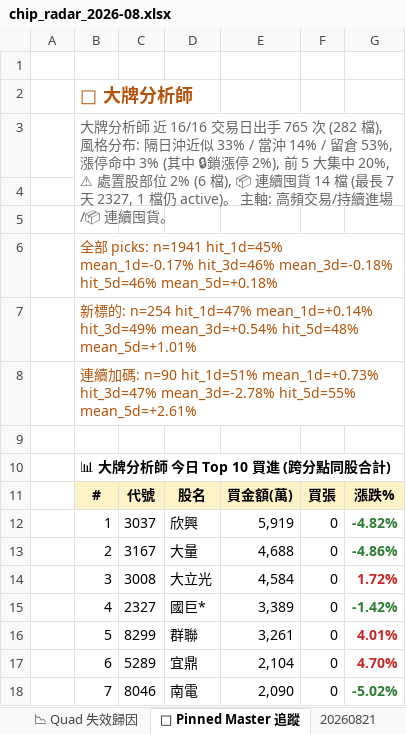
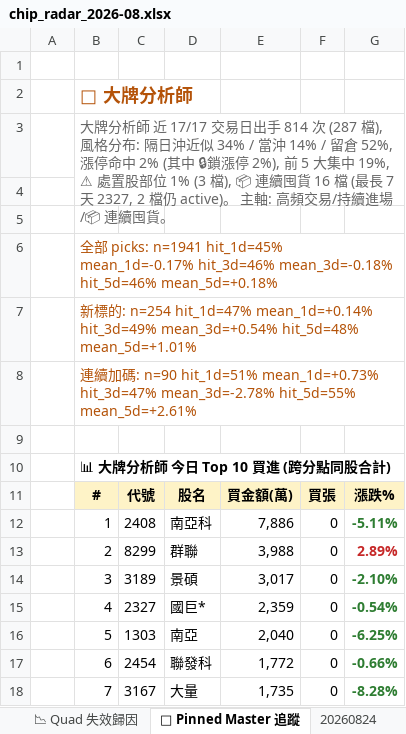
Before and after one commit to EdwardYY1224/CHIP_RADAR_TW, an Excel workbook: data/reports/chip_radar_2026-08.xlsx, sheet 📌 Pinned Master 追蹤, drawn as a sheet; only a part is shown; values as stored, in another font and other column widths than the file's, no borders; the diff covers the shown part only; the diff names each change by its address in the sheet, - before the commit and + after, or states it on an @@ line.

```diff
--- a/data/reports/chip_radar_2026-08.xlsx (sheet 📌 Pinned Master 追蹤)
+++ b/data/reports/chip_radar_2026-08.xlsx (sheet 📌 Pinned Master 追蹤)
+sheet tab: 20260824
-B3: …師 近 16/16 交易日出手 765 次 (282 檔), 風格分布: 隔日沖近似 33% / 當沖 14% / 留倉 53%, 漲停命中 3% (其中 🔒鎖漲停 2%), 前 5 大集中 20%, ⚠ 處置股部位 2% (6 檔), 📦 連續囤貨 14 檔 (最長 7 天 2327, 1 檔仍 active)…
+B3: …師 近 17/17 交易日出手 814 次 (287 檔), 風格分布: 隔日沖近似 34% / 當沖 14% / 留倉 52%, 漲停命中 2% (其中 🔒鎖漲停 2%), 前 5 大集中 19%, ⚠ 處置股部位 1% (3 檔), 📦 連續囤貨 16 檔 (最長 7 天 2327, 2 檔仍 active)…
-C12: 3037
+C12: 2408
-D12: 欣興
+D12: 南亞科
-E12: 5,919
+E12: 7,886
-G12: -4.82%
+G12: -5.11%
-C13: 3167
+C13: 8299
-D13: 大量
+D13: 群聯
-E13: 4,688
+E13: 3,988
-G13: -4.86%
+G13: 2.89%
-G13 text colour: #2E7D32
+G13 text colour: #C62828
-C14: 3008
+C14: 3189
-D14: 大立光
+D14: 景碩
-E14: 4,584
+E14: 3,017
-G14: 1.72%
+G14: -2.10%
-G14 text colour: #C62828
+G14 text colour: #2E7D32
-E15: 3,389
+E15: 2,359
-G15: -1.42%
+G15: -0.54%
-C16: 8299
+C16: 1303
-D16: 群聯
+D16: 南亞
-E16: 3,261
+E16: 2,040
-G16: 4.01%
+G16: -6.25%
-G16:G17 text colour: #C62828
+G16:G17 text colour: #2E7D32
-C17: 5289
+C17: 2454
-D17: 宜鼎
+D17: 聯發科
-E17: 2,104
+E17: 1,772
-G17: 4.70%
+G17: -0.66%
-C18: 8046
+C18: 3167
-D18: 南電
+D18: 大量
-E18: 2,090
+E18: 1,735
-G18: -5.02%
+G18: -8.28%
```
Also changed, not shown: 12 edited cells and cell formats elsewhere in this sheet, sheet 📋 今日 Dashboard, sheet 20260821, sheet 📱 手機摘要, data/reports/latest.xlsx, 33 other files.
